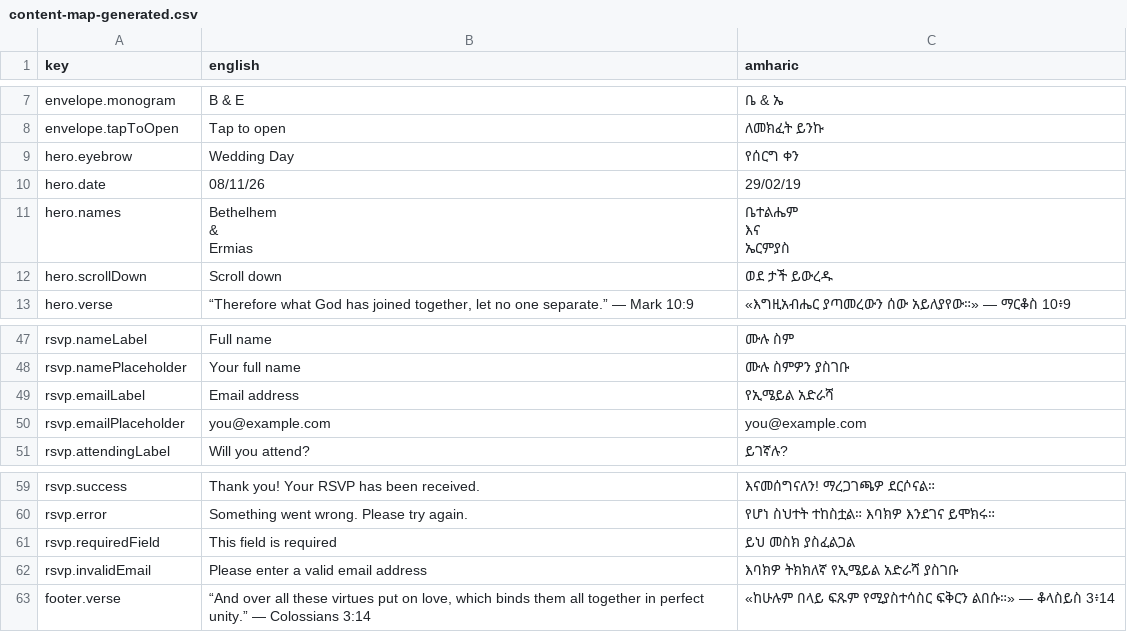
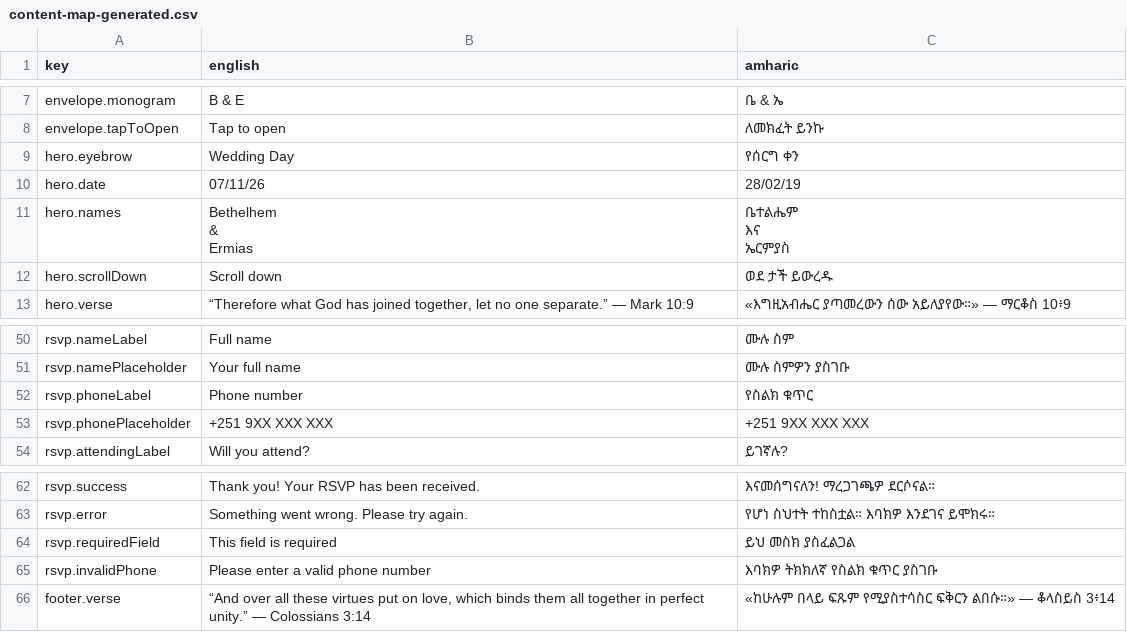
Before and after one commit to vlazacck/WeddingInvitation, a CSV file: content-map-generated.csv, drawn as a sheet; only a part is shown, gaps mark what is left out; the diff covers the shown part only.

```diff
--- a/content-map-generated.csv
+++ b/content-map-generated.csv
@@ -9,3 +9,3 @@
 "hero.eyebrow","Wedding Day","የሰርግ ቀን"
-"hero.date","08/11/26","29/02/19"
+"hero.date","07/11/26","28/02/19"
 "hero.names","Bethelhem
@@ -52,4 +55,4 @@ Ermias","ቤተልሔም
 "rsvp.namePlaceholder","Your full name","ሙሉ ስምዎን ያስገቡ"
-"rsvp.emailLabel","Email address","የኢሜይል አድራሻ"
-"rsvp.emailPlaceholder","you@example.com","you@example.com"
+"rsvp.phoneLabel","Phone number","የስልክ ቁጥር"
+"rsvp.phonePlaceholder","+251 9XX XXX XXX","+251 9XX XXX XXX"
 "rsvp.attendingLabel","Will you attend?","ይገኛሉ?"
@@ -65,3 +68,3 @@ Ermias","ቤተልሔም
 "rsvp.requiredField","This field is required","ይህ መስክ ያስፈልጋል"
-"rsvp.invalidEmail","Please enter a valid email address","እባክዎ ትክክለኛ የኢሜይል አድራሻ ያስገቡ"
+"rsvp.invalidPhone","Please enter a valid phone number","እባክዎ ትክክለኛ የስልክ ቁጥር ያስገቡ"
 "footer.verse","“And over all these virtues put on love, which binds them all together in perfect unity.” — Colossians 3:14","«ከሁሉም በላይ ፍጹም የሚያስተሳስር ፍቅርን ልበሱ።» — ቆላስይስ 3፥14"
```
Also changed, not shown: 3 added rows and 16 edited cells elsewhere in this file, 5 other files.
